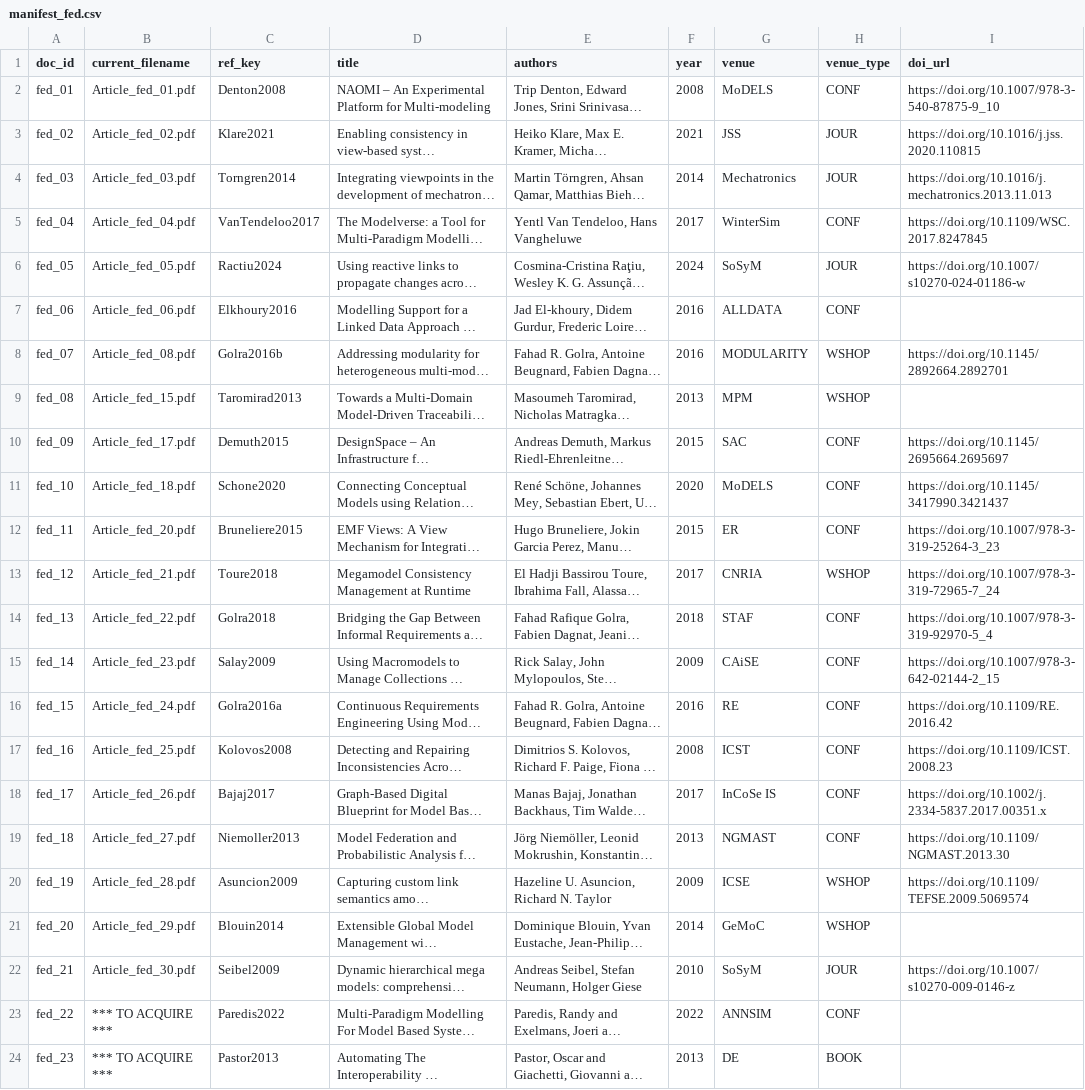
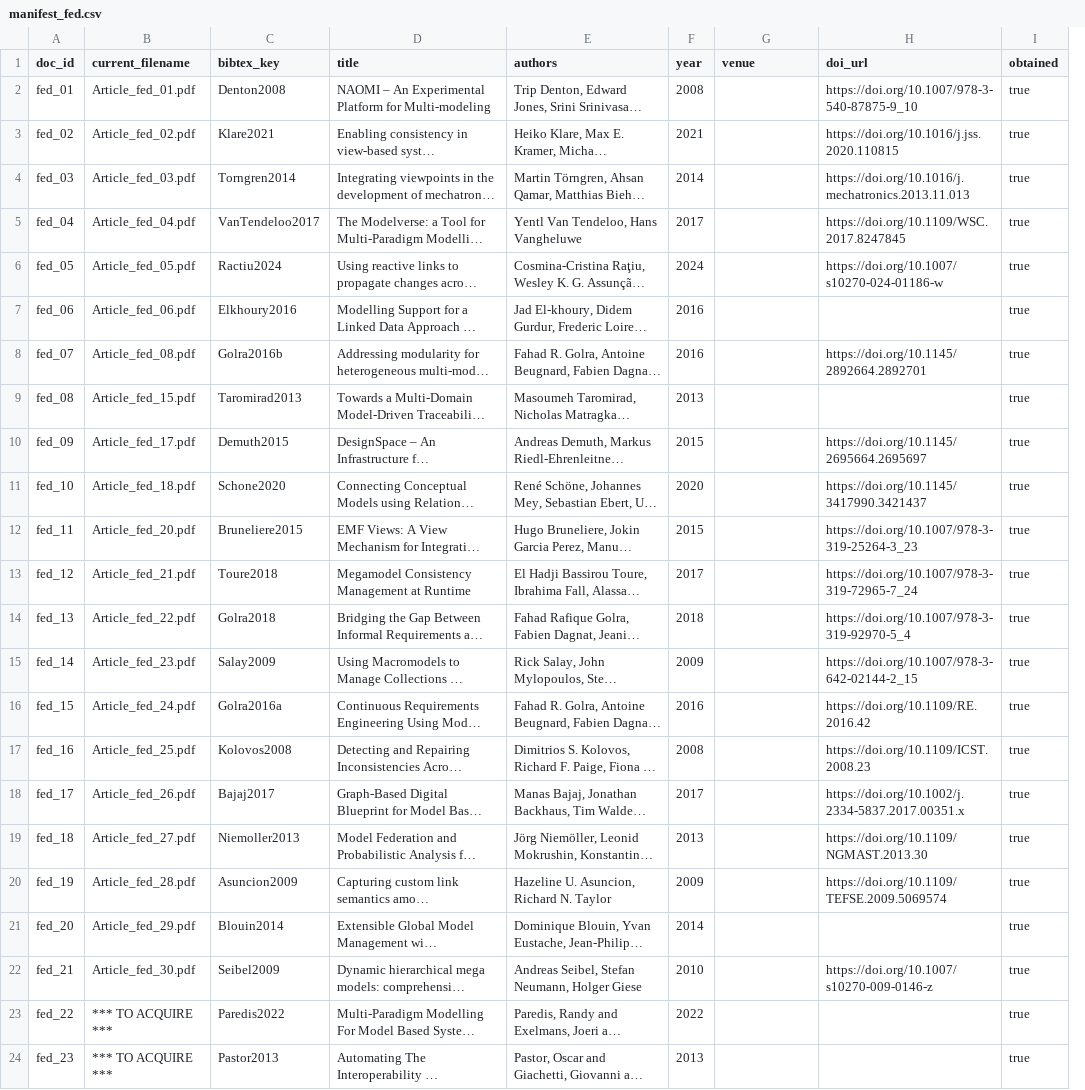
Before and after one commit to Joshocan/feature-model-automation, a CSV file: data/raw/federation/manifest_fed.csv, drawn as a sheet; long unchanged cells end in …; removed rows and columns are numbered as before the commit, all else as after; the diff names each change by its address in the sheet, - before the commit and + after, or states it on an @@ line.

```diff
--- a/data/raw/federation/manifest_fed.csv
+++ b/data/raw/federation/manifest_fed.csv
-column H (venue_type), rows 2-24: CONF | JOUR | JOUR | CONF | JOUR | CONF | WSHOP | WSHOP | CONF | CONF | CONF | WSHOP | CONF | CONF | CONF | CONF | CONF | CONF | WSHOP | WSHOP | JOUR | CONF | BOOK
+column I (obtained), rows 2-24: all true
-C1: ref_key
+C1: bibtex_key
-G2 (venue): MoDELS
+G2 (venue): (empty)
-G3 (venue): JSS
+G3 (venue): (empty)
-G4 (venue): Mechatronics
+G4 (venue): (empty)
-G5 (venue): WinterSim
+G5 (venue): (empty)
-G6 (venue): SoSyM
+G6 (venue): (empty)
-G7 (venue): ALLDATA
+G7 (venue): (empty)
-G8 (venue): MODULARITY
+G8 (venue): (empty)
-G9 (venue): MPM
+G9 (venue): (empty)
-G10 (venue): SAC
+G10 (venue): (empty)
-G11 (venue): MoDELS
+G11 (venue): (empty)
-G12 (venue): ER
+G12 (venue): (empty)
-G13 (venue): CNRIA
+G13 (venue): (empty)
-G14 (venue): STAF
+G14 (venue): (empty)
-G15 (venue): CAiSE
+G15 (venue): (empty)
-G16 (venue): RE
+G16 (venue): (empty)
-G17 (venue): ICST
+G17 (venue): (empty)
-G18 (venue): InCoSe IS
+G18 (venue): (empty)
-G19 (venue): NGMAST
+G19 (venue): (empty)
-G20 (venue): ICSE
+G20 (venue): (empty)
-G21 (venue): GeMoC
+G21 (venue): (empty)
-G22 (venue): SoSyM
+G22 (venue): (empty)
-G23 (venue): ANNSIM
+G23 (venue): (empty)
-G24 (venue): DE
+G24 (venue): (empty)
```
Also changed, not shown: data/raw/repair/manifest_repair.csv.
